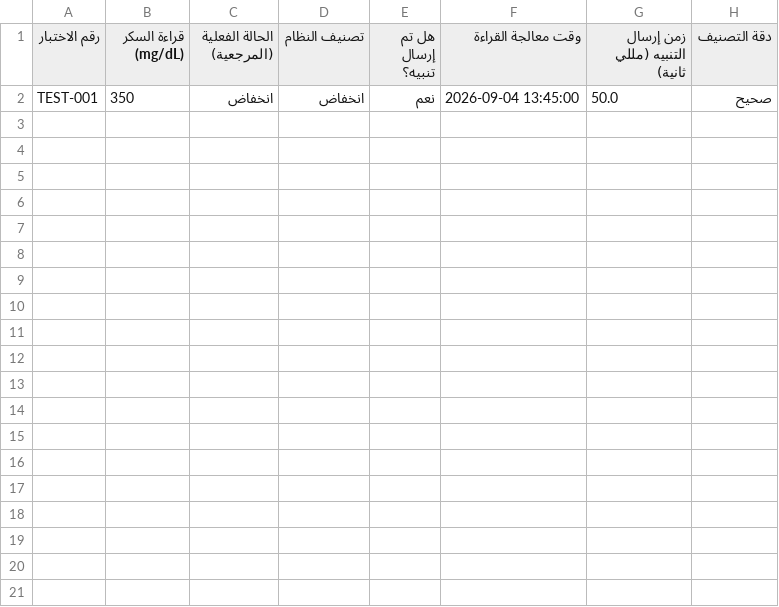
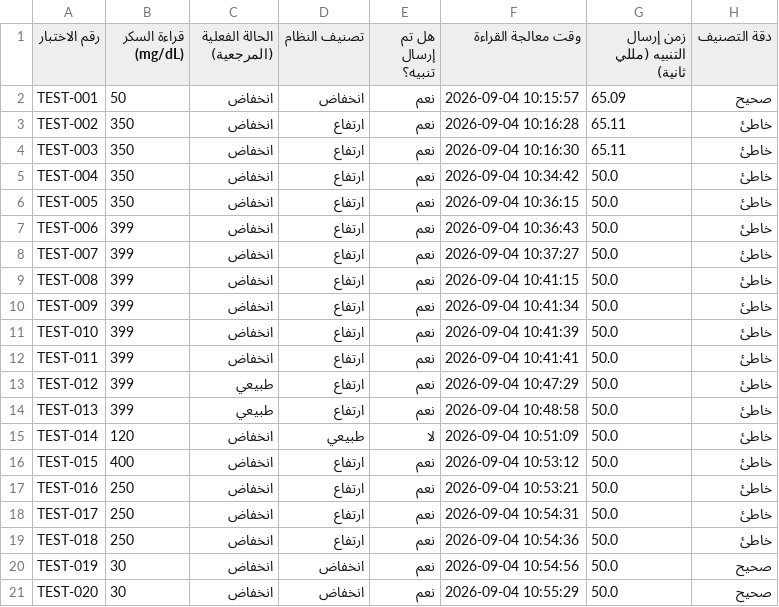
Before and after one commit to Naifalodiane/sugar-rasid-, a CSV file: shared_data.csv, drawn as a sheet.

Commit message:
Auto update shared_data.csv

```diff
--- a/shared_data.csv
+++ b/shared_data.csv
@@ -1,2 +1,21 @@
 رقم الاختبار,قراءة السكر (mg/dL),الحالة الفعلية (المرجعية),تصنيف النظام,هل تم إرسال تنبيه؟,وقت معالجة القراءة,زمن إرسال التنبيه (مللي ثانية),دقة التصنيف
-TEST-001,350,انخفاض,انخفاض,نعم,2026-09-04 13:45:00,50.0,صحيح
+TEST-001,50,انخفاض,انخفاض,نعم,2026-09-04 10:15:57,65.09,صحيح
+TEST-002,350,انخفاض,ارتفاع,نعم,2026-09-04 10:16:28,65.11,خاطئ
+TEST-003,350,انخفاض,ارتفاع,نعم,2026-09-04 10:16:30,65.11,خاطئ
+TEST-004,350,انخفاض,ارتفاع,نعم,2026-09-04 10:34:42,50.0,خاطئ
+TEST-005,350,انخفاض,ارتفاع,نعم,2026-09-04 10:36:15,50.0,خاطئ
+TEST-006,399,انخفاض,ارتفاع,نعم,2026-09-04 10:36:43,50.0,خاطئ
+TEST-007,399,انخفاض,ارتفاع,نعم,2026-09-04 10:37:27,50.0,خاطئ
+TEST-008,399,انخفاض,ارتفاع,نعم,2026-09-04 10:41:15,50.0,خاطئ
+TEST-009,399,انخفاض,ارتفاع,نعم,2026-09-04 10:41:34,50.0,خاطئ
+TEST-010,399,انخفاض,ارتفاع,نعم,2026-09-04 10:41:39,50.0,خاطئ
+TEST-011,399,انخفاض,ارتفاع,نعم,2026-09-04 10:41:41,50.0,خاطئ
+TEST-012,399,طبيعي,ارتفاع,نعم,2026-09-04 10:47:29,50.0,خاطئ
+TEST-013,399,طبيعي,ارتفاع,نعم,2026-09-04 10:48:58,50.0,خاطئ
+TEST-014,120,انخفاض,طبيعي,لا,2026-09-04 10:51:09,50.0,خاطئ
+TEST-015,400,انخفاض,ارتفاع,نعم,2026-09-04 10:53:12,50.0,خاطئ
+TEST-016,250,انخفاض,ارتفاع,نعم,2026-09-04 10:53:21,50.0,خاطئ
+TEST-017,250,انخفاض,ارتفاع,نعم,2026-09-04 10:54:31,50.0,خاطئ
+TEST-018,250,انخفاض,ارتفاع,نعم,2026-09-04 10:54:36,50.0,خاطئ
+TEST-019,30,انخفاض,انخفاض,نعم,2026-09-04 10:54:56,50.0,صحيح
+TEST-020,30,انخفاض,انخفاض,نعم,2026-09-04 10:55:29,50.0,صحيح
```
